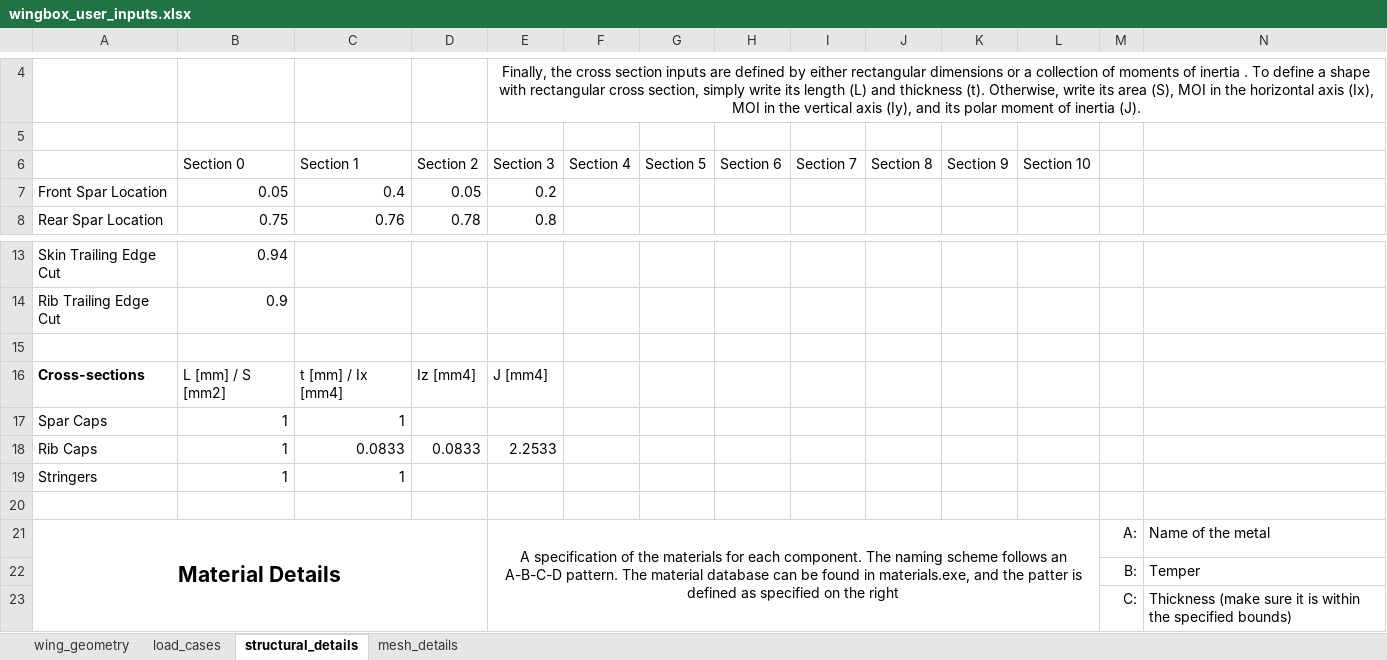
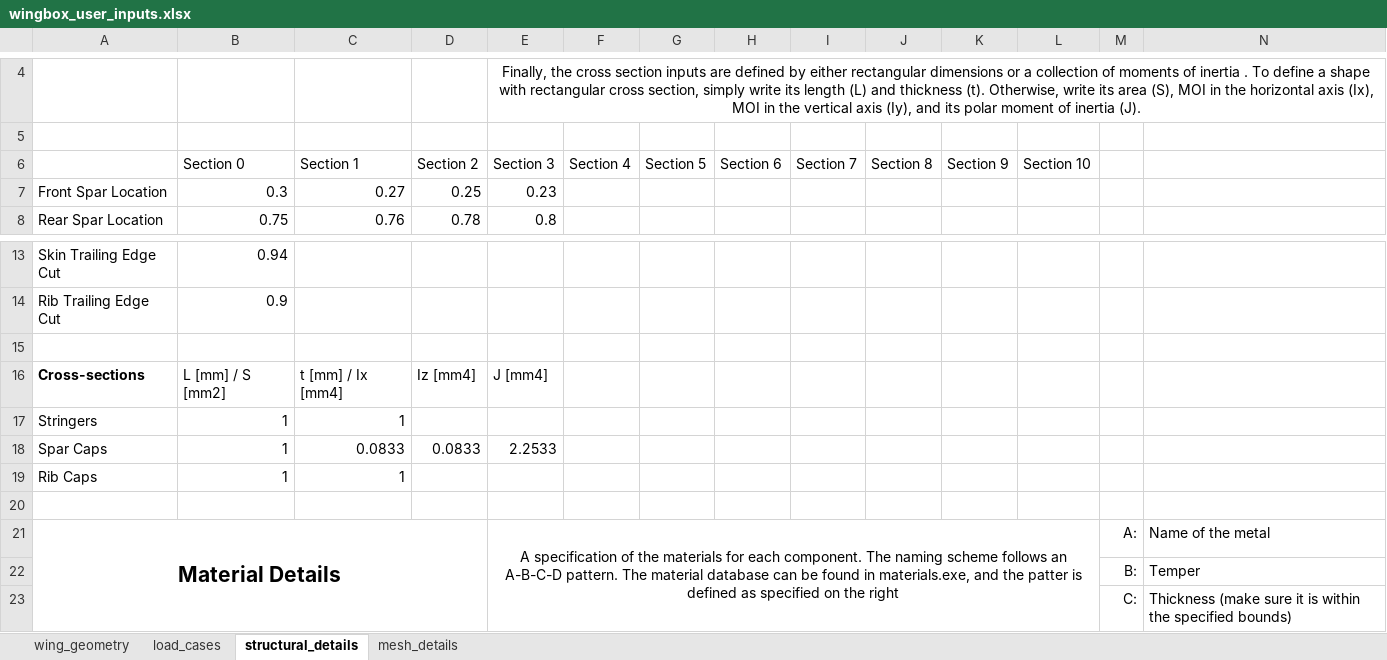
Before and after one commit to mdominguezlarra/Wingbox_w_GUI, an Excel workbook: wingbox_user_inputs.xlsx, sheet structural_details, drawn as a sheet; only a part is shown, gaps mark what is left out; values as stored, in another font and other column widths than the file's, no borders; removed rows and columns are numbered as before the commit, all else as after; the diff names each change by its address in the sheet, - before the commit and + after, or states it on an @@ line.

```diff
--- a/wingbox_user_inputs.xlsx (sheet structural_details)
+++ b/wingbox_user_inputs.xlsx (sheet structural_details)
-row 7: Front Spar Location | 0.05 | 0.4 | 0.05 | 0.2
+row 7: Front Spar Location | 0.3 | 0.27 | 0.25 | 0.23
-row 17: Spar Caps | 1 | 1
-row 18: Rib Caps | 1 | 0.0833 | 0.0833 | 2.2533
+row 18: Spar Caps | 1 | 0.0833 | 0.0833 | 2.2533
+row 19: Rib Caps | 1 | 1
```
Also changed, not shown: sheet mesh_details, sheet wing_geometry, 2 other files.
